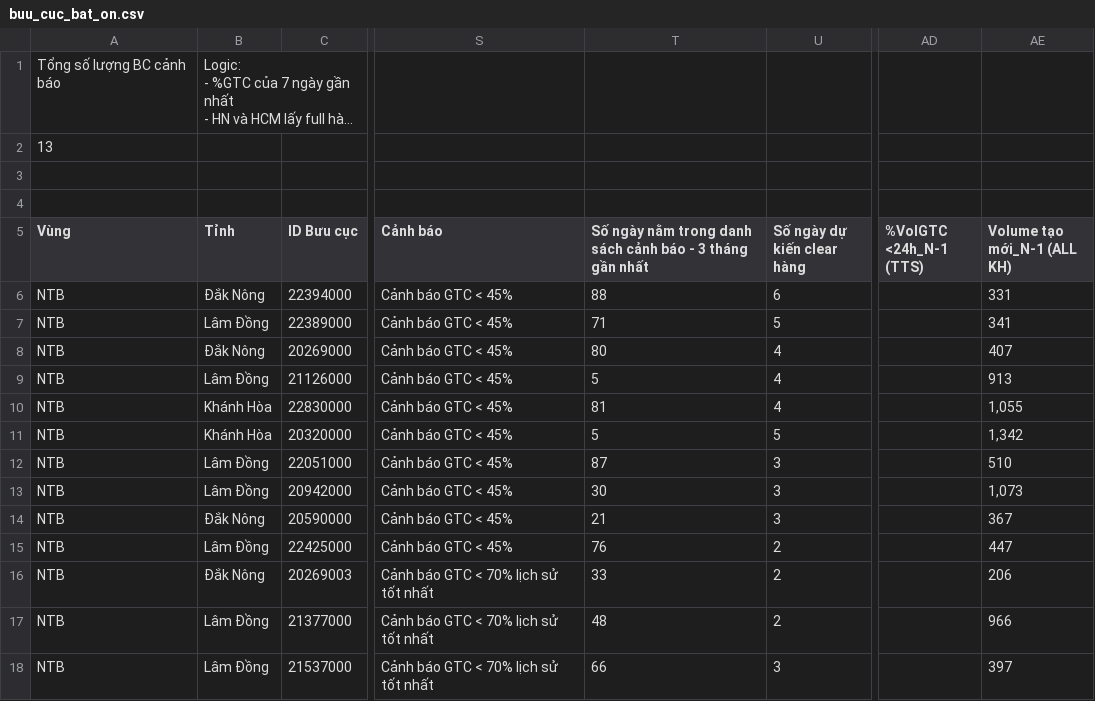
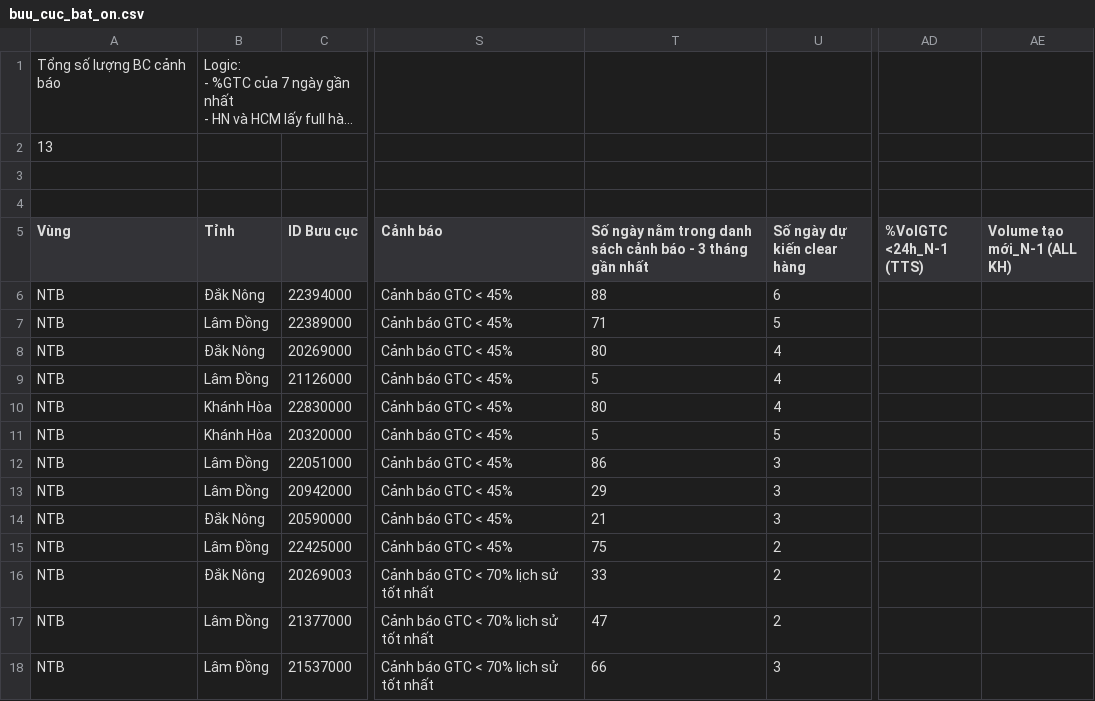
Before and after one commit to thuyntt2-creator/Dashboard_NTB_2026, a CSV file: buu_cuc_bat_on.csv, drawn as a sheet; only a part is shown, gaps mark what is left out; long unchanged cells end in …; the diff names each change by its address in the sheet, - before the commit and + after, or states it on an @@ line.

```diff
--- a/buu_cuc_bat_on.csv
+++ b/buu_cuc_bat_on.csv
-AE6 (Volume tạo mới_N-1 (ALL KH)): 331
+AE6 (Volume tạo mới_N-1 (ALL KH)): (empty)
-AE7 (Volume tạo mới_N-1 (ALL KH)): 341
+AE7 (Volume tạo mới_N-1 (ALL KH)): (empty)
-AE8 (Volume tạo mới_N-1 (ALL KH)): 407
+AE8 (Volume tạo mới_N-1 (ALL KH)): (empty)
-AE9 (Volume tạo mới_N-1 (ALL KH)): 913
+AE9 (Volume tạo mới_N-1 (ALL KH)): (empty)
-T10: 81
+T10: 80
-AE10 (Volume tạo mới_N-1 (ALL KH)): 1,055
+AE10 (Volume tạo mới_N-1 (ALL KH)): (empty)
-AE11 (Volume tạo mới_N-1 (ALL KH)): 1,342
+AE11 (Volume tạo mới_N-1 (ALL KH)): (empty)
-T12: 87
+T12: 86
-AE12 (Volume tạo mới_N-1 (ALL KH)): 510
+AE12 (Volume tạo mới_N-1 (ALL KH)): (empty)
-T13: 30
+T13: 29
-AE13 (Volume tạo mới_N-1 (ALL KH)): 1,073
+AE13 (Volume tạo mới_N-1 (ALL KH)): (empty)
-AE14 (Volume tạo mới_N-1 (ALL KH)): 367
+AE14 (Volume tạo mới_N-1 (ALL KH)): (empty)
-T15: 76
+T15: 75
-AE15 (Volume tạo mới_N-1 (ALL KH)): 447
+AE15 (Volume tạo mới_N-1 (ALL KH)): (empty)
-AE16 (Volume tạo mới_N-1 (ALL KH)): 206
+AE16 (Volume tạo mới_N-1 (ALL KH)): (empty)
-T17: 48
+T17: 47
-AE17 (Volume tạo mới_N-1 (ALL KH)): 966
+AE17 (Volume tạo mới_N-1 (ALL KH)): (empty)
-AE18 (Volume tạo mới_N-1 (ALL KH)): 397
+AE18 (Volume tạo mới_N-1 (ALL KH)): (empty)
```
Also changed, not shown: co_cau_ntb.csv, opr_opr.csv, 10 other files.
